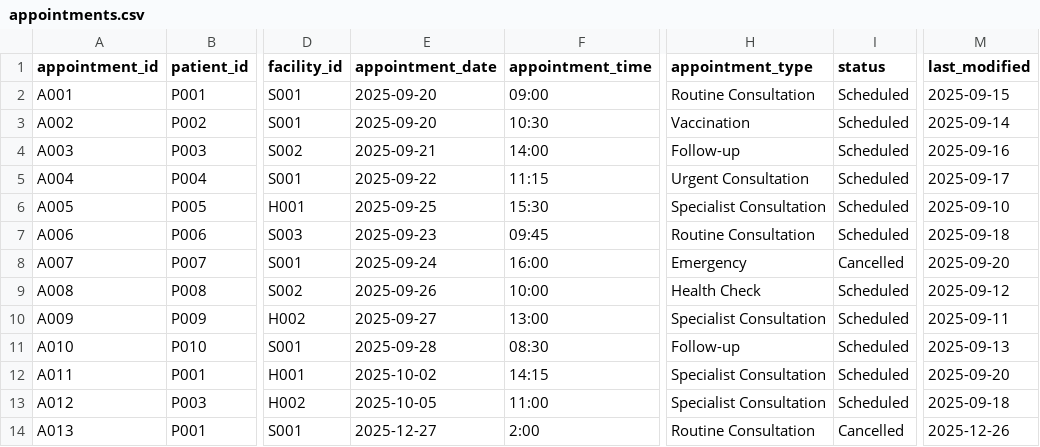
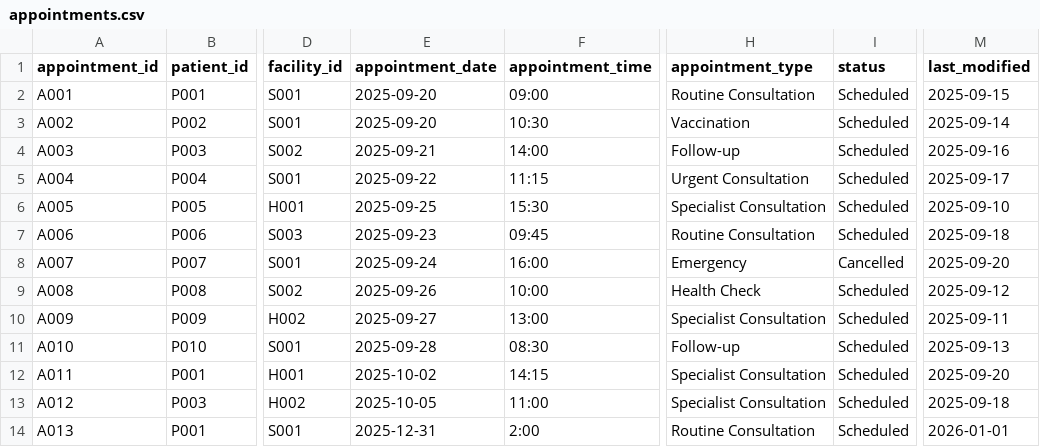
Before and after one commit to Ahmedteddev/Health-Care-Management-System-, a CSV file: src/data/appointments.csv, drawn as a sheet; only a part is shown, gaps mark what is left out; the diff names each change by its address in the sheet, - before the commit and + after, or states it on an @@ line.

```diff
--- a/src/data/appointments.csv
+++ b/src/data/appointments.csv
-E14 (appointment_date): 2025-12-27
+E14 (appointment_date): 2025-12-31
-I14 (status): Cancelled
+I14 (status): Scheduled
-M14 (last_modified): 2025-12-26
+M14 (last_modified): 2026-01-01
```
Also changed, not shown: build/classes/data/appointments.csv, 19 other files.
